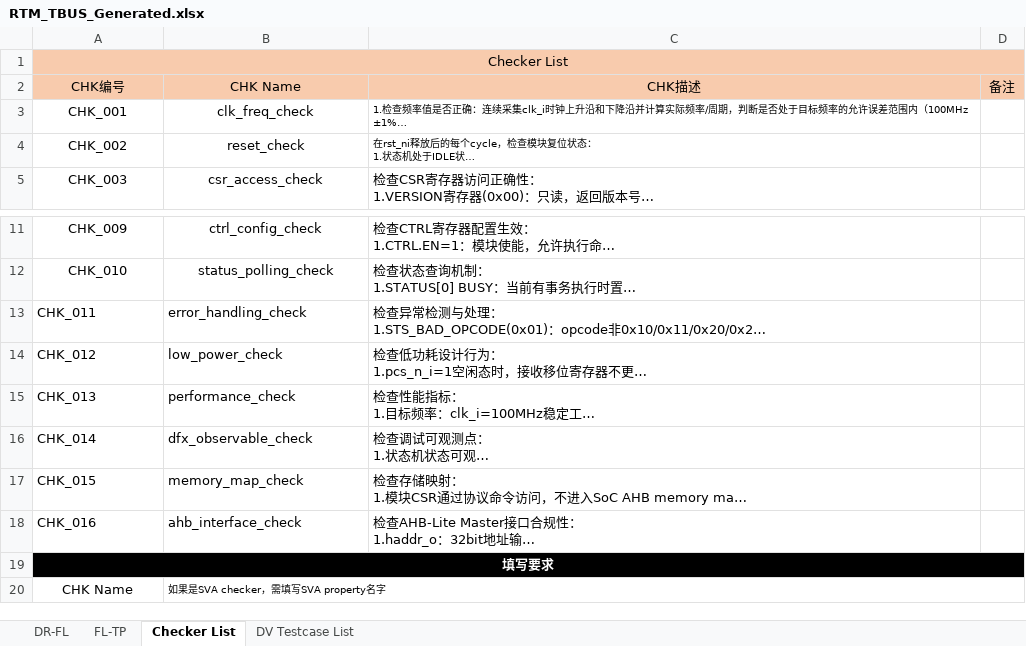
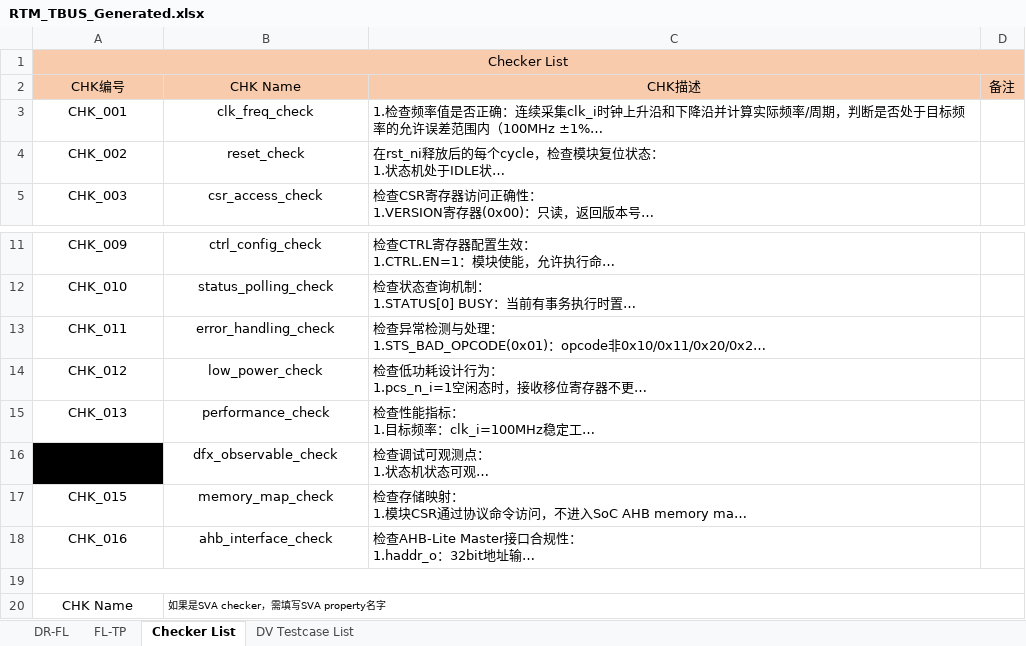
Before and after one commit to changchang6/ai_cc_rtm_gen, an Excel workbook: RTM_TBUS_Generated.xlsx, sheet Checker List, drawn as a sheet; only a part is shown, gaps mark what is left out; long unchanged cells end in …; values as stored, in another font and other column widths than the file's, no borders; the diff names each change by its address in the sheet, - before the commit and + after, or states it on an @@ line.

```diff
--- a/RTM_TBUS_Generated.xlsx (sheet Checker List)
+++ b/RTM_TBUS_Generated.xlsx (sheet Checker List)
@@ C3:C4 text size: larger @@
-A13:B18 alignment: left
+A13:B18 alignment: center
-A16 fill: none
+A16 fill: #000000
-A19 fill: #000000
+A19 fill: none
```
Also changed, not shown: sheet DV Testcase List, 3 other files.
